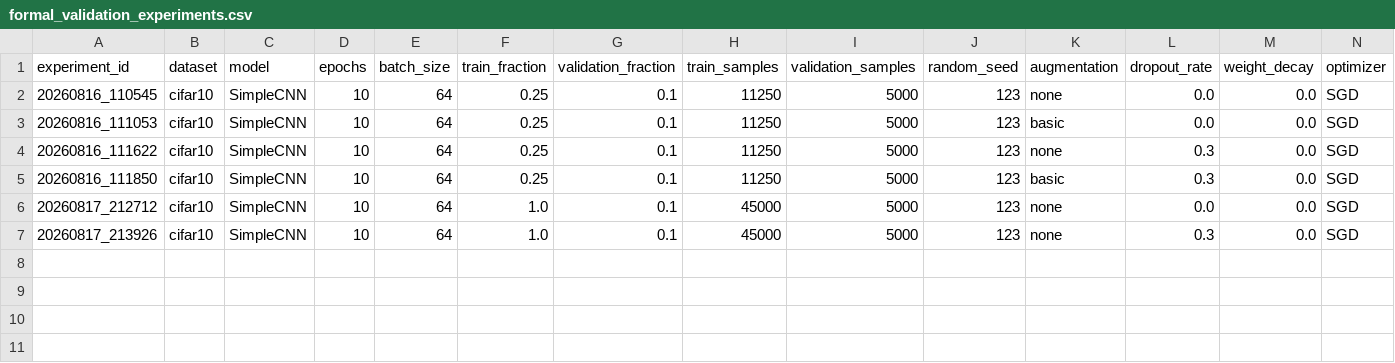
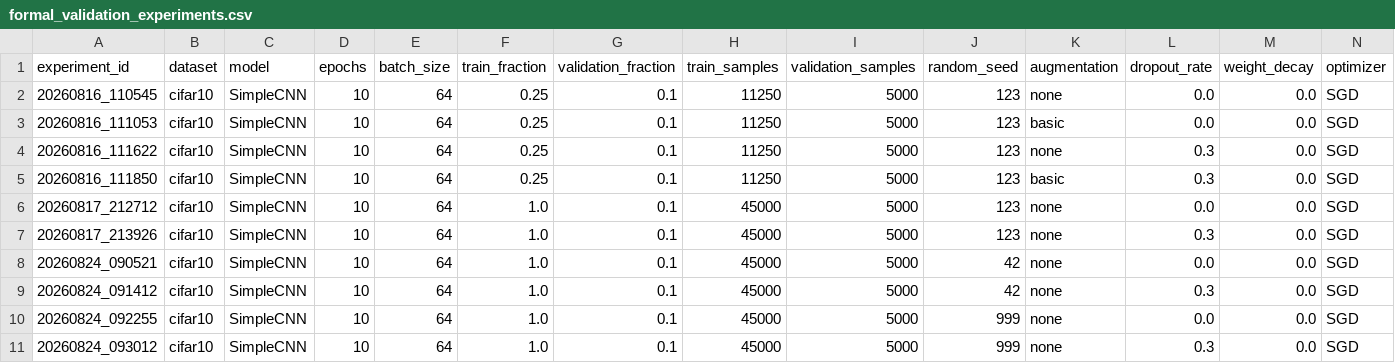
Before and after one commit to fei259/cv-summer-2026, a CSV file: results/formal_validation_experiments.csv, drawn as a sheet; only a part is shown; rows hold the shown columns only; the diff names each change by its address in the sheet, - before the commit and + after, or states it on an @@ line.

Commit message:
feat: summarize multiseed dropout experiments

```diff
--- a/results/formal_validation_experiments.csv
+++ b/results/formal_validation_experiments.csv
+row 8: 20260824_090521 | cifar10 | SimpleCNN | 10 | 64 | 1.0 | 0.1 | 45000 | 5000 | 42 | none | 0.0 | 0.0 | SGD
+row 9: 20260824_091412 | cifar10 | SimpleCNN | 10 | 64 | 1.0 | 0.1 | 45000 | 5000 | 42 | none | 0.3 | 0.0 | SGD
+row 10: 20260824_092255 | cifar10 | SimpleCNN | 10 | 64 | 1.0 | 0.1 | 45000 | 5000 | 999 | none | 0.0 | 0.0 | SGD
+row 11: 20260824_093012 | cifar10 | SimpleCNN | 10 | 64 | 1.0 | 0.1 | 45000 | 5000 | 999 | none | 0.3 | 0.0 | SGD
```
Also changed, not shown: results/formal_test_results.csv, 14 other files.
